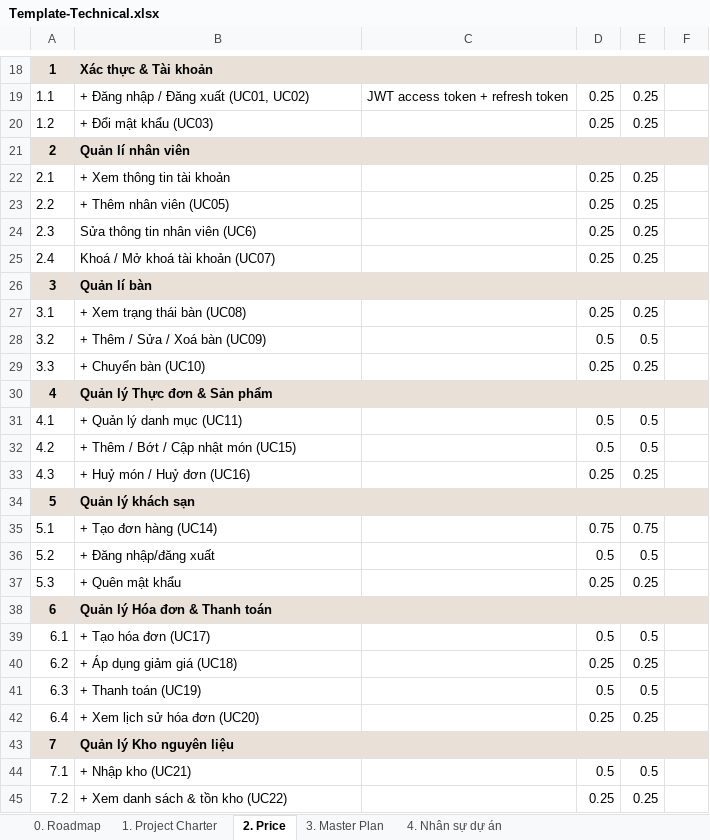
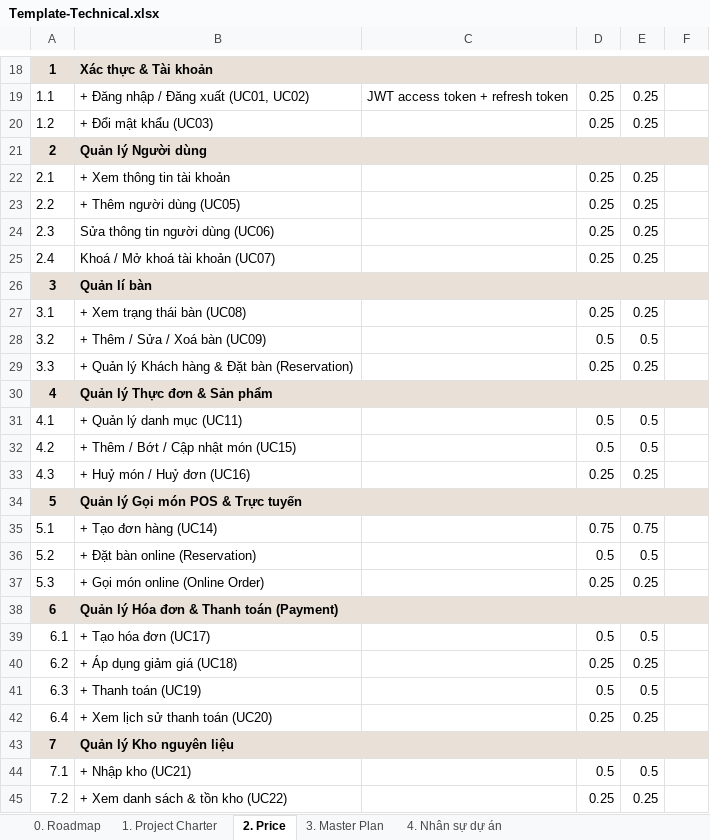
Before and after one commit to domanh09012006/DoDucManhHN_PTIT_CNTT2_CafeManagement, an Excel workbook: Template-Technical.xlsx, sheet 2. Price, drawn as a sheet; only a part is shown, gaps mark what is left out; values as stored, in another font and other column widths than the file's, no borders; the diff covers the shown part only; the diff names each change by its address in the sheet, - before the commit and + after, or states it on an @@ line.

```diff
--- a/Template-Technical.xlsx (sheet 2. Price)
+++ b/Template-Technical.xlsx (sheet 2. Price)
-B21: Quản lí nhân viên
+B21: Quản lý Người dùng
-B23: + Thêm nhân viên (UC05)
+B23: + Thêm người dùng (UC05)
-B24: Sửa thông tin nhân viên (UC6)
+B24: Sửa thông tin người dùng (UC06)
-B29: + Chuyển bàn (UC10)
+B29: + Quản lý Khách hàng & Đặt bàn (Reservation)
-B34: Quản lý khách sạn
+B34: Quản lý Gọi món POS & Trực tuyến
-B36: + Đăng nhập/đăng xuất
+B36: + Đặt bàn online (Reservation)
-B37: + Quên mật khẩu
+B37: + Gọi món online (Online Order)
-B38: Quản lý Hóa đơn & Thanh toán
+B38: Quản lý Hóa đơn & Thanh toán (Payment)
-B42: + Xem lịch sử hóa đơn (UC20)
+B42: + Xem lịch sử thanh toán (UC20)
```
Also changed, not shown: 2 added rows, 2 removed rows and 4 edited cells elsewhere in this sheet, sheet 3. Master Plan, sheet 1. Project Charter, hidden cells, Calendar.xlsx, 42 other files.
